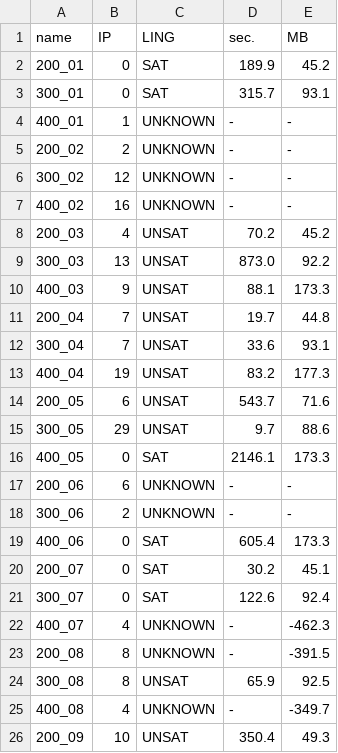
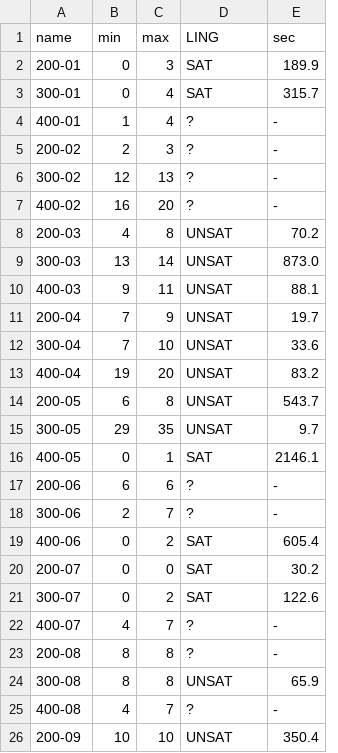
Before and after one commit to vale1410/cars, a CSV file: ex/set4.csv, drawn as a sheet; only a part is shown; removed rows and columns are numbered as before the commit, all else as after; the diff covers the shown part only; the diff names each change by its address in the sheet, - before the commit and + after, or states it on an @@ line.

```diff
--- a/ex/set4.csv
+++ b/ex/set4.csv
+column C (max), rows 2-26: 3 | 4 | 4 | 3 | 13 | 20 | 8 | 14 | 11 | 9 | 10 | 20 | 8 | 35 | 1 | 6 | 7 | 2 | 0 | 2 | 7 | 8 | 8 | 7 | 10
-column E (MB), rows 2-26: 45.2 | 93.1 | - | - | - | - | 45.2 | 92.2 | 173.3 | 44.8 | 93.1 | 177.3 | 71.6 | 88.6 | 173.3 | - | - | 173.3 | 45.1 | 92.4 | -462.3 | -391.5 | 92.5 | -349.7 | 49.3
-B1: IP
+B1: min
-E1: sec.
+E1: sec
-A2 (name): 200_01
+A2 (name): 200-01
-A3 (name): 300_01
+A3 (name): 300-01
-A4 (name): 400_01
+A4 (name): 400-01
-D4:D7 (LING): UNKNOWN
+D4:D7 (LING): ?
-A5 (name): 200_02
+A5 (name): 200-02
-A6 (name): 300_02
+A6 (name): 300-02
-A7 (name): 400_02
+A7 (name): 400-02
-A8 (name): 200_03
+A8 (name): 200-03
-A9 (name): 300_03
+A9 (name): 300-03
-A10 (name): 400_03
+A10 (name): 400-03
-A11 (name): 200_04
+A11 (name): 200-04
-A12 (name): 300_04
+A12 (name): 300-04
-A13 (name): 400_04
+A13 (name): 400-04
-A14 (name): 200_05
+A14 (name): 200-05
-A15 (name): 300_05
+A15 (name): 300-05
-A16 (name): 400_05
+A16 (name): 400-05
-A17 (name): 200_06
+A17 (name): 200-06
-D17:D18 (LING): UNKNOWN
+D17:D18 (LING): ?
-A18 (name): 300_06
+A18 (name): 300-06
-A19 (name): 400_06
+A19 (name): 400-06
-A20 (name): 200_07
+A20 (name): 200-07
-A21 (name): 300_07
+A21 (name): 300-07
-A22 (name): 400_07
+A22 (name): 400-07
-D22:D23 (LING): UNKNOWN
+D22:D23 (LING): ?
-A23 (name): 200_08
+A23 (name): 200-08
-A24 (name): 300_08
+A24 (name): 300-08
-A25 (name): 400_08
+A25 (name): 400-08
-D25 (LING): UNKNOWN
+D25 (LING): ?
-A26 (name): 200_09
+A26 (name): 200-09
```
Also changed, not shown: 6 edited cells elsewhere in this file, 2 other files.
